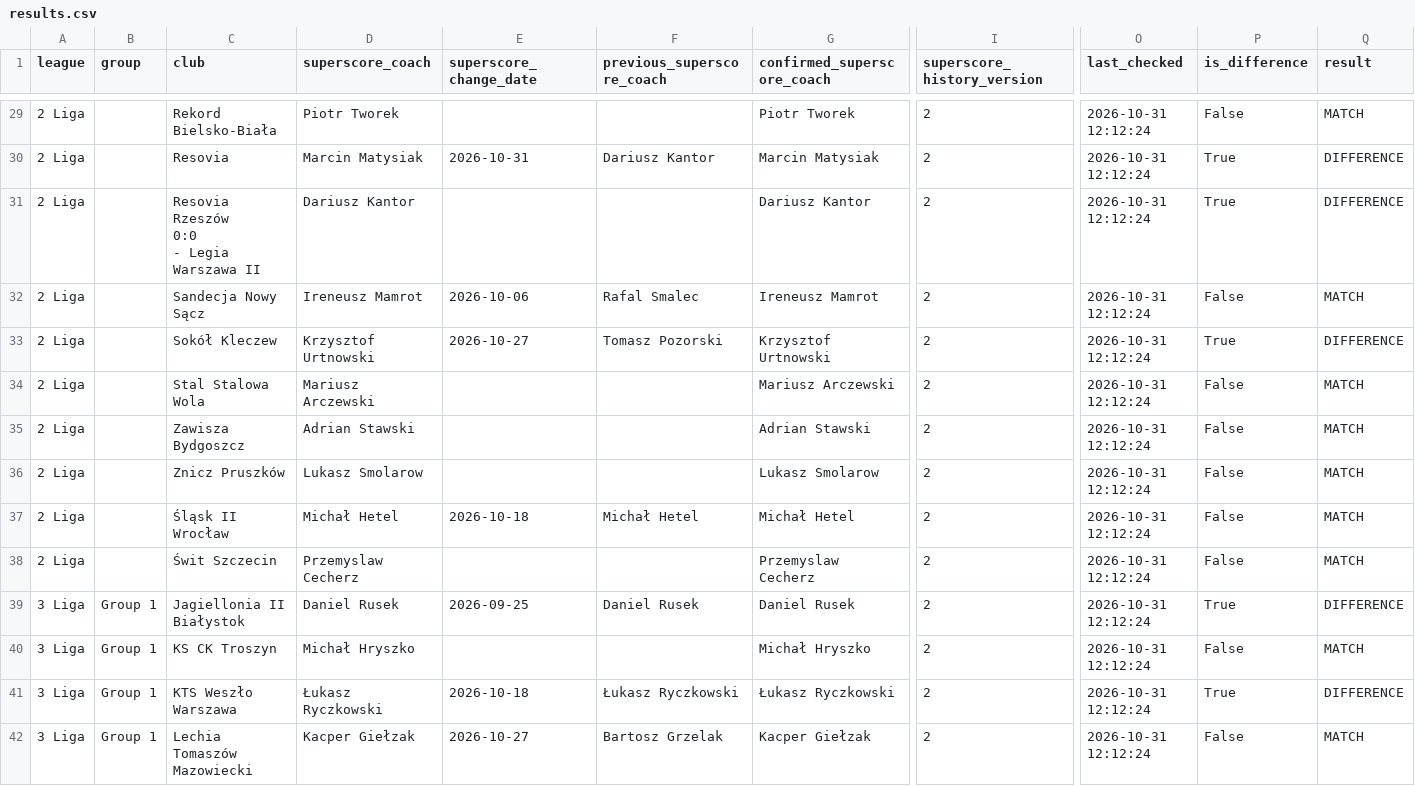
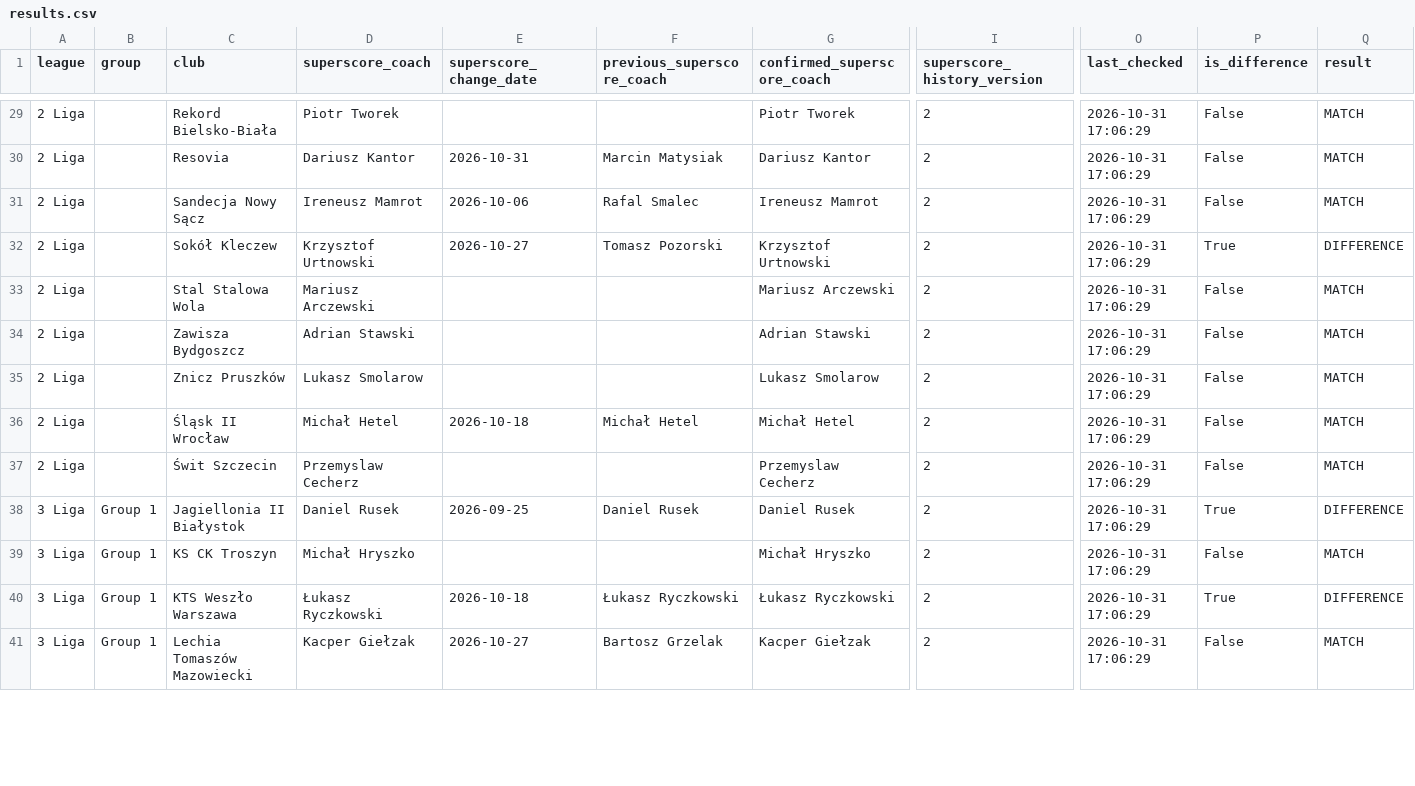
Before and after one commit to kacper16010/coach-monitor, a CSV file: results.csv, drawn as a sheet; only a part is shown, gaps mark what is left out; removed rows and columns are numbered as before the commit, all else as after; rows hold the shown columns only; ↵ is a line break in a cell; the diff covers the shown part only; the diff names each change by its address in the sheet, - before the commit and + after, or states it on an @@ line.

Commit message:
Update coach data (all / all)

```diff
--- a/results.csv
+++ b/results.csv
-O29:O30 (last_checked): 2026-10-31 12:12:24
+O29:O30 (last_checked): 2026-10-31 17:06:29
-D30 (superscore_coach): Marcin Matysiak
+D30 (superscore_coach): Dariusz Kantor
-F30 (previous_superscore_coach): Dariusz Kantor
+F30 (previous_superscore_coach): Marcin Matysiak
-G30 (confirmed_superscore_coach): Marcin Matysiak
+G30 (confirmed_superscore_coach): Dariusz Kantor
-P30 (is_difference): True
+P30 (is_difference): False
-Q30 (result): DIFFERENCE
+Q30 (result): MATCH
-row 31: 2 Liga |  | Resovia Rzeszów ↵ 0:0 ↵ - Legia Warszawa II | Dariusz Kantor |  |  | Dariusz Kantor | 2 | 2026-10-31 12:12:24 | True | DIFFERENCE
-O31:O41 (last_checked): 2026-10-31 12:12:24
+O31:O41 (last_checked): 2026-10-31 17:06:29
```
Also changed, not shown: 2 removed rows and 128 edited cells elsewhere in this file, clubs.csv.
